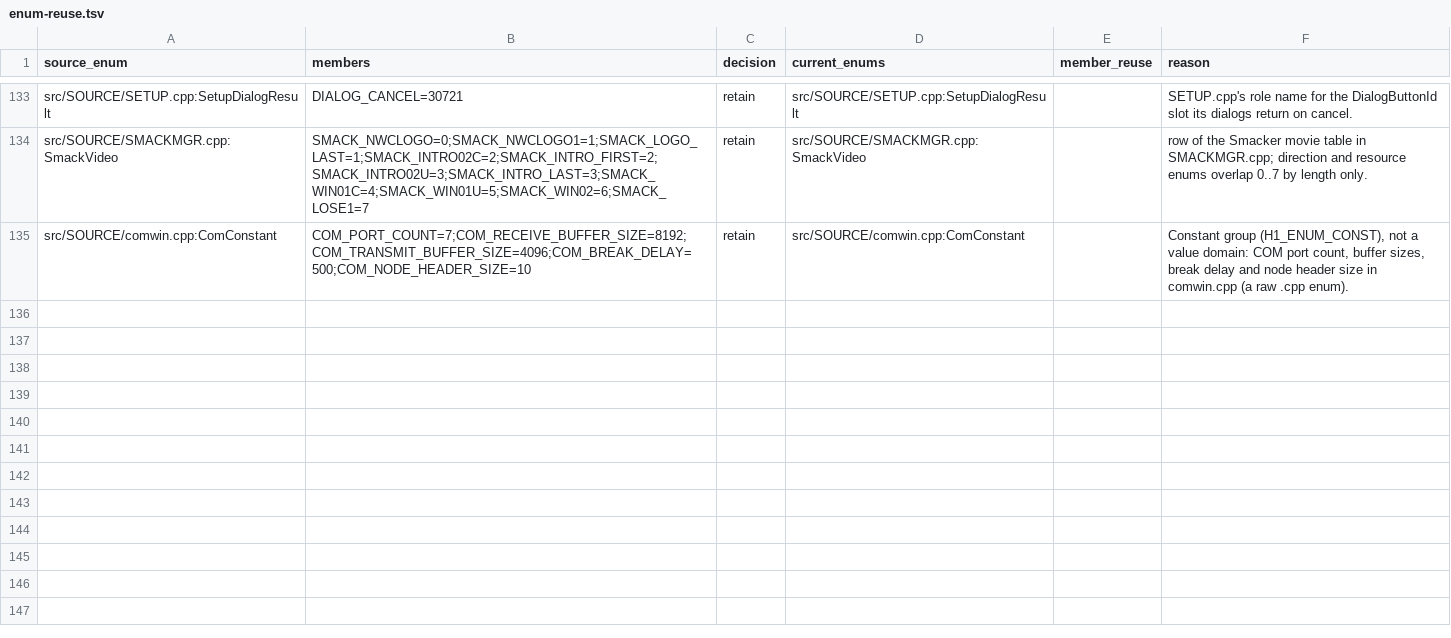
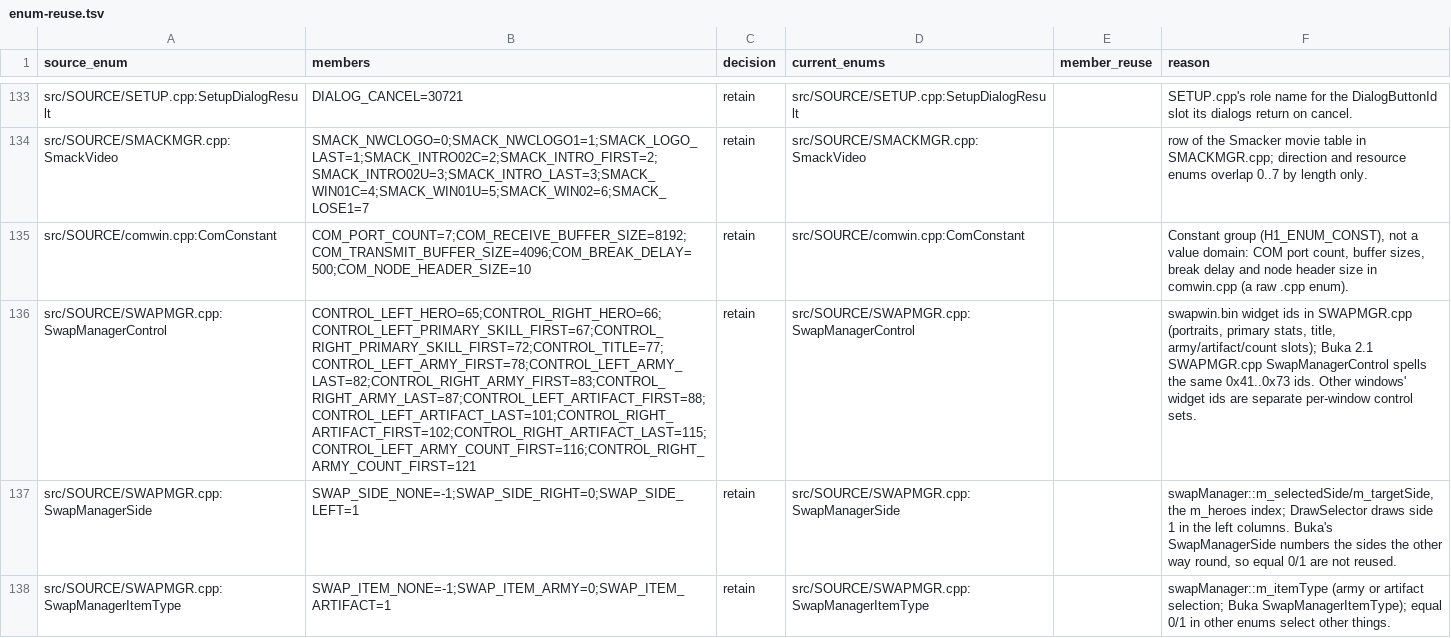
Before and after one commit to sushi-shi/homm1-decomp, a TSV file: config/reviews/enum-reuse.tsv, drawn as a sheet; only a part is shown, gaps mark what is left out; the diff names each change by its address in the sheet, - before the commit and + after, or states it on an @@ line.

```diff
--- a/config/reviews/enum-reuse.tsv
+++ b/config/reviews/enum-reuse.tsv
+row 136: src/SOURCE/SWAPMGR.cpp:SwapManagerControl | CONTROL_LEFT_HERO=65;CONTROL_RIGHT_HERO=66;CONTROL_LEFT_PRIMARY_SKILL_FIRST=67;CONTROL_RIGHT_PRIMARY_SKILL_FIRST=72;CONTROL_TITLE=77;CONTROL_LEFT_ARMY_FIRST=78;CONTROL_LEFT_ARMY_LAST=82;CONTROL_RIGHT_ARMY_FIRST=83;CONTROL_RIGHT_ARMY_LAST=87;CONTROL_LEFT_ARTIFACT_FIRST=88;CONTROL_LEFT_ARTIFACT_LAST=101;CONTROL_RIGHT_ARTIFACT_FIRST=102;CONTROL_RIGHT_ARTIFACT_LAST=115;CONTROL_LEFT_ARMY_COUNT_FIRST=116;CONTROL_RIGHT_ARMY_COUNT_FIRST=121 | retain | src/SOURCE/SWAPMGR.cpp:SwapManagerControl |  | swapwin.bin widget ids in SWAPMGR.cpp (portraits, primary stats, title, army/artifact/count slots); Buka 2.1 SWAPMGR.cpp SwapManagerControl spells the same 0x41..0x73 ids. Other windows' widget ids are separate per-window control sets.
+row 137: src/SOURCE/SWAPMGR.cpp:SwapManagerSide | SWAP_SIDE_NONE=-1;SWAP_SIDE_RIGHT=0;SWAP_SIDE_LEFT=1 | retain | src/SOURCE/SWAPMGR.cpp:SwapManagerSide |  | swapManager::m_selectedSide/m_targetSide, the m_heroes index; DrawSelector draws side 1 in the left columns. Buka's SwapManagerSide numbers the sides the other way round, so equal 0/1 are not reused.
+row 138: src/SOURCE/SWAPMGR.cpp:SwapManagerItemType | SWAP_ITEM_NONE=-1;SWAP_ITEM_ARMY=0;SWAP_ITEM_ARTIFACT=1 | retain | src/SOURCE/SWAPMGR.cpp:SwapManagerItemType |  | swapManager::m_itemType (army or artifact selection; Buka SwapManagerItemType); equal 0/1 in other enums select other things.
```
Also changed, not shown: 1 other file.
